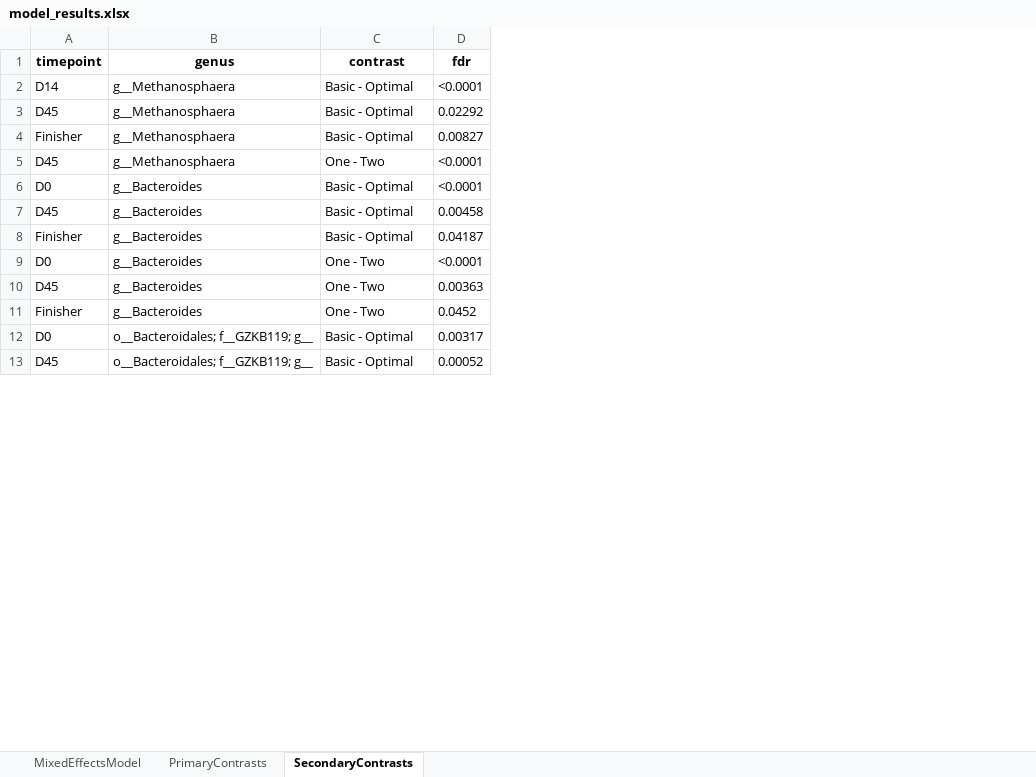
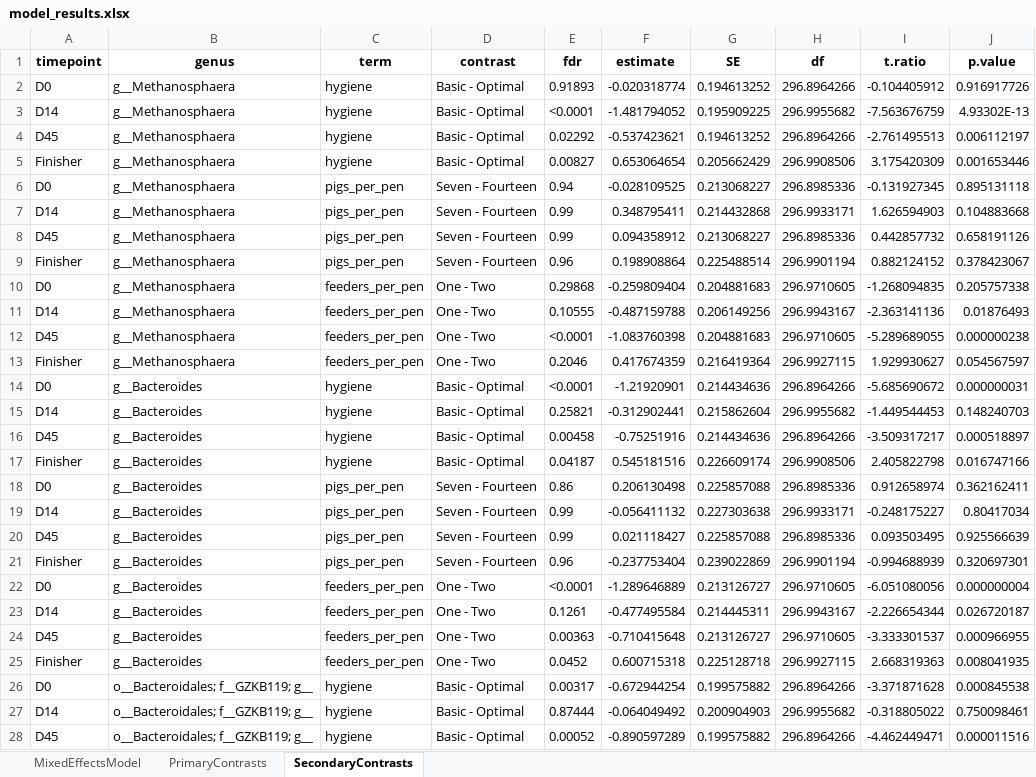
Before and after one commit to aaron-breathnach/pig_studies, an Excel workbook: output/817/tables/model_results.xlsx, sheet SecondaryContrasts, drawn as a sheet; only a part is shown; values as stored, in another font and other column widths than the file's, no borders; addresses are those after the commit; the diff covers the shown part only; the diff names each change by its address in the sheet, - before the commit and + after, or states it on an @@ line.

```diff
--- a/output/817/tables/model_results.xlsx (sheet SecondaryContrasts)
+++ b/output/817/tables/model_results.xlsx (sheet SecondaryContrasts)
+column C (term), rows 3-5: all hygiene; row 12: feeders_per_pen; row 14: hygiene; rows 16-17: hygiene | hygiene; row 22: feeders_per_pen; rows 24-26: feeders_per_pen | feeders_per_pen | hygiene; row 28: hygiene
+column F (estimate), rows 3-5: -1.481794052 | -0.537423621 | 0.653064654; row 12: -1.083760398; row 14: -1.21920901; rows 16-17: -0.75251916 | 0.545181516; row 22: -1.289646889; rows 24-26: -0.710415648 | 0.600715318 | -0.672944254; row 28: -0.890597289
+column G (SE), rows 3-5: 0.195909225 | 0.194613252 | 0.205662429; row 12: 0.204881683; row 14: 0.214434636; rows 16-17: 0.214434636 | 0.226609174; row 22: 0.213126727; rows 24-26: 0.213126727 | 0.225128718 | 0.199575882; row 28: 0.199575882
+column H (df), rows 3-5: 296.9955682 | 296.8964266 | 296.9908506; row 12: 296.9710605; row 14: 296.8964266; rows 16-17: 296.8964266 | 296.9908506; row 22: 296.9710605; rows 24-26: 296.9710605 | 296.9927115 | 296.8964266; row 28: 296.8964266
+column I (t.ratio), rows 3-5: -7.563676759 | -2.761495513 | 3.175420309; row 12: -5.289689055; row 14: -5.685690672; rows 16-17: -3.509317217 | 2.405822798; row 22: -6.051080056; rows 24-26: -3.333301537 | 2.668319363 | -3.371871628; row 28: -4.462449471
+column J (p.value), rows 3-5: 4.93302E-13 | 0.006112197 | 0.001653446; row 12: 0.000000238; row 14: 0.000000031; rows 16-17: 0.000518897 | 0.016747166; row 22: 0.000000004; rows 24-26: 0.000966955 | 0.008041935 | 0.000845538; row 28: 0.000011516
+row 2: D0 | g__Methanosphaera | hygiene | Basic - Optimal | 0.91893 | -0.020318774 | 0.194613252 | 296.8964266 | -0.104405912 | 0.916917726
+row 6: D0 | g__Methanosphaera | pigs_per_pen | Seven - Fourteen | 0.94 | -0.028109525 | 0.213068227 | 296.8985336 | -0.131927345 | 0.895131118
+row 7: D14 | g__Methanosphaera | pigs_per_pen | Seven - Fourteen | 0.99 | 0.348795411 | 0.214432868 | 296.9933171 | 1.626594903 | 0.104883668
+row 8: D45 | g__Methanosphaera | pigs_per_pen | Seven - Fourteen | 0.99 | 0.094358912 | 0.213068227 | 296.8985336 | 0.442857732 | 0.658191126
+row 9: Finisher | g__Methanosphaera | pigs_per_pen | Seven - Fourteen | 0.96 | 0.198908864 | 0.225488514 | 296.9901194 | 0.882124152 | 0.378423067
+row 10: D0 | g__Methanosphaera | feeders_per_pen | One - Two | 0.29868 | -0.259809404 | 0.204881683 | 296.9710605 | -1.268094835 | 0.205757338
+row 11: D14 | g__Methanosphaera | feeders_per_pen | One - Two | 0.10555 | -0.487159788 | 0.206149256 | 296.9943167 | -2.363141136 | 0.01876493
+row 13: Finisher | g__Methanosphaera | feeders_per_pen | One - Two | 0.2046 | 0.417674359 | 0.216419364 | 296.9927115 | 1.929930627 | 0.054567597
+row 15: D14 | g__Bacteroides | hygiene | Basic - Optimal | 0.25821 | -0.312902441 | 0.215862604 | 296.9955682 | -1.449544453 | 0.148240703
+row 18: D0 | g__Bacteroides | pigs_per_pen | Seven - Fourteen | 0.86 | 0.206130498 | 0.225857088 | 296.8985336 | 0.912658974 | 0.362162411
+row 19: D14 | g__Bacteroides | pigs_per_pen | Seven - Fourteen | 0.99 | -0.056411132 | 0.227303638 | 296.9933171 | -0.248175227 | 0.80417034
+row 20: D45 | g__Bacteroides | pigs_per_pen | Seven - Fourteen | 0.99 | 0.021118427 | 0.225857088 | 296.8985336 | 0.093503495 | 0.925566639
+row 21: Finisher | g__Bacteroides | pigs_per_pen | Seven - Fourteen | 0.96 | -0.237753404 | 0.239022869 | 296.9901194 | -0.994688939 | 0.320697301
+row 23: D14 | g__Bacteroides | feeders_per_pen | One - Two | 0.1261 | -0.477495584 | 0.214445311 | 296.9943167 | -2.226654344 | 0.026720187
+row 27: D14 | o__Bacteroidales; f__GZKB119; g__ | hygiene | Basic - Optimal | 0.87444 | -0.064049492 | 0.200904903 | 296.9955682 | -0.318805022 | 0.750098461
```
Also changed, not shown: 109 added rows elsewhere in this sheet, sheet MixedEffectsModel, sheet PrimaryContrasts, 23 other files.
